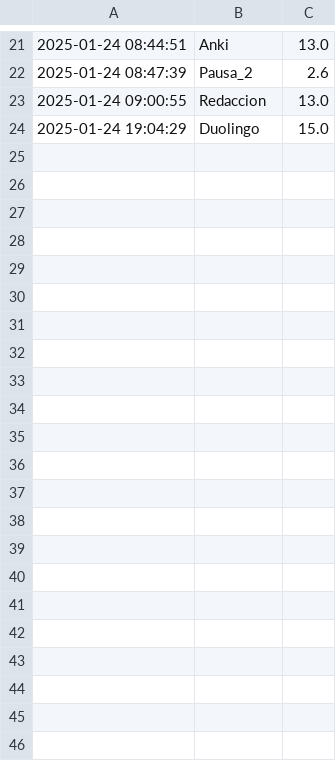
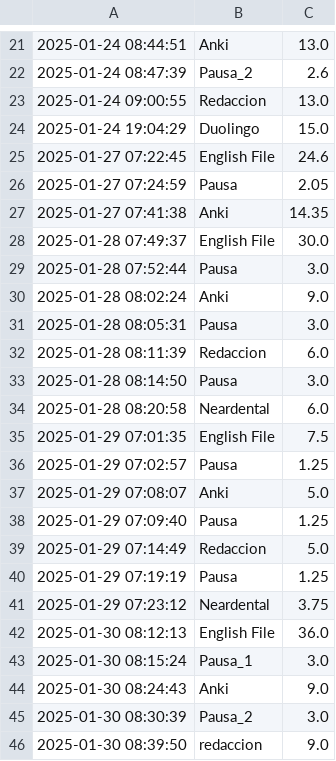
Before and after one commit to joseacaravaca/Tiempos, a CSV file: registro.csv, drawn as a sheet; only a part is shown, gaps mark what is left out.

```diff
--- a/registro.csv
+++ b/registro.csv
@@ -24 +24,23 @@
 2025-01-24 19:04:29,Duolingo,15.0
+2025-01-27 07:22:45,English File,24.6
+2025-01-27 07:24:59,Pausa,2.05
+2025-01-27 07:41:38,Anki,14.35
+2025-01-28 07:49:37,English File,30.0
+2025-01-28 07:52:44,Pausa,3.0
+2025-01-28 08:02:24,Anki,9.0
+2025-01-28 08:05:31,Pausa,3.0
+2025-01-28 08:11:39,Redaccion,6.0
+2025-01-28 08:14:50,Pausa,3.0
+2025-01-28 08:20:58,Neardental,6.0
+2025-01-29 07:01:35,English File,7.5
+2025-01-29 07:02:57,Pausa,1.25
+2025-01-29 07:08:07,Anki,5.0
+2025-01-29 07:09:40,Pausa,1.25
+2025-01-29 07:14:49,Redaccion,5.0
+2025-01-29 07:19:19,Pausa,1.25
+2025-01-29 07:23:12,Neardental,3.75
+2025-01-30 08:12:13,English File,36.0
+2025-01-30 08:15:24,Pausa_1,3.0
+2025-01-30 08:24:43,Anki,9.0
+2025-01-30 08:30:39,Pausa_2,3.0
+2025-01-30 08:39:50,redaccion,9.0
```
Also changed, not shown: 13 other files.
